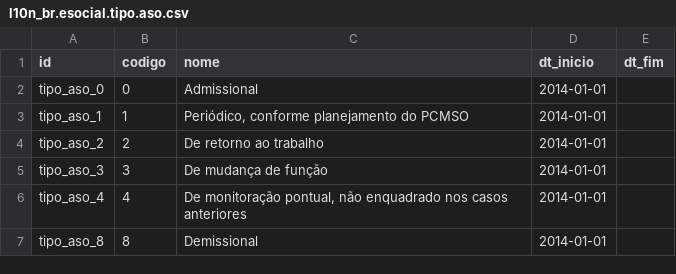
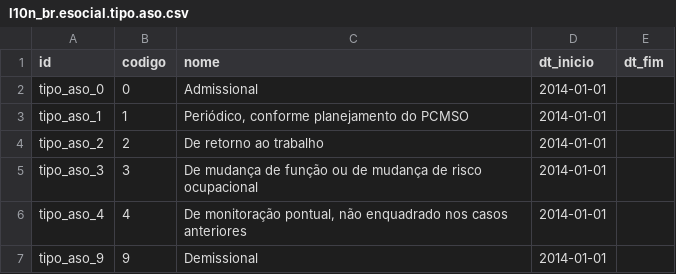
Before and after one commit to kmee/l10n-brazil-hr, a CSV file: l10n_br_esocial/data/l10n_br.esocial.tipo.aso.csv, drawn as a sheet.

Commit message:
[FIX] l10n_br_esocial: corrige o codigo do ASO demissional e o rotulo do tipo 3
O campo tpExameOcup do S-2220 usa a serie 0, 1, 2, 3, 4 e 9, e o demissional
e o codigo 9. O CSV trazia 8, o que produz XML rejeitado, e o tipo 3 estava
rotulado apenas como mudanca de funcao, sem a mudanca de risco ocupacional
que a NR-7 (2020) e o leiaute passaram a usar.

A migracao de dados aponta para o registro novo quem ja usava o antigo e
remove o obsoleto, para nao deixar dois demissionais no cadastro.

Os dois valores foram conferidos contra o enum ExMedOcupTpExameOcup dos
bindings da esociallib, gerados dos XSD oficiais do leiaute S-1.3.

Traz tambem o PRD de SST e o plano de execucao da frente.

(cherry picked from commit d929d0c1f743ee619fdce8ae62b9e99c23fcd4a7)

```diff
--- a/l10n_br_esocial/data/l10n_br.esocial.tipo.aso.csv
+++ b/l10n_br_esocial/data/l10n_br.esocial.tipo.aso.csv
@@ -4,4 +4,4 @@ tipo_aso_1,1,"Periódico, conforme planejamento do PCMSO",2014-01-01,
 tipo_aso_2,2,De retorno ao trabalho,2014-01-01,
-tipo_aso_3,3,De mudança de função,2014-01-01,
+tipo_aso_3,3,De mudança de função ou de mudança de risco ocupacional,2014-01-01,
 tipo_aso_4,4,"De monitoração pontual, não enquadrado nos casos anteriores",2014-01-01,
-tipo_aso_8,8,Demissional,2014-01-01,
+tipo_aso_9,9,Demissional,2014-01-01,
```
Also changed, not shown: 2 other files.
